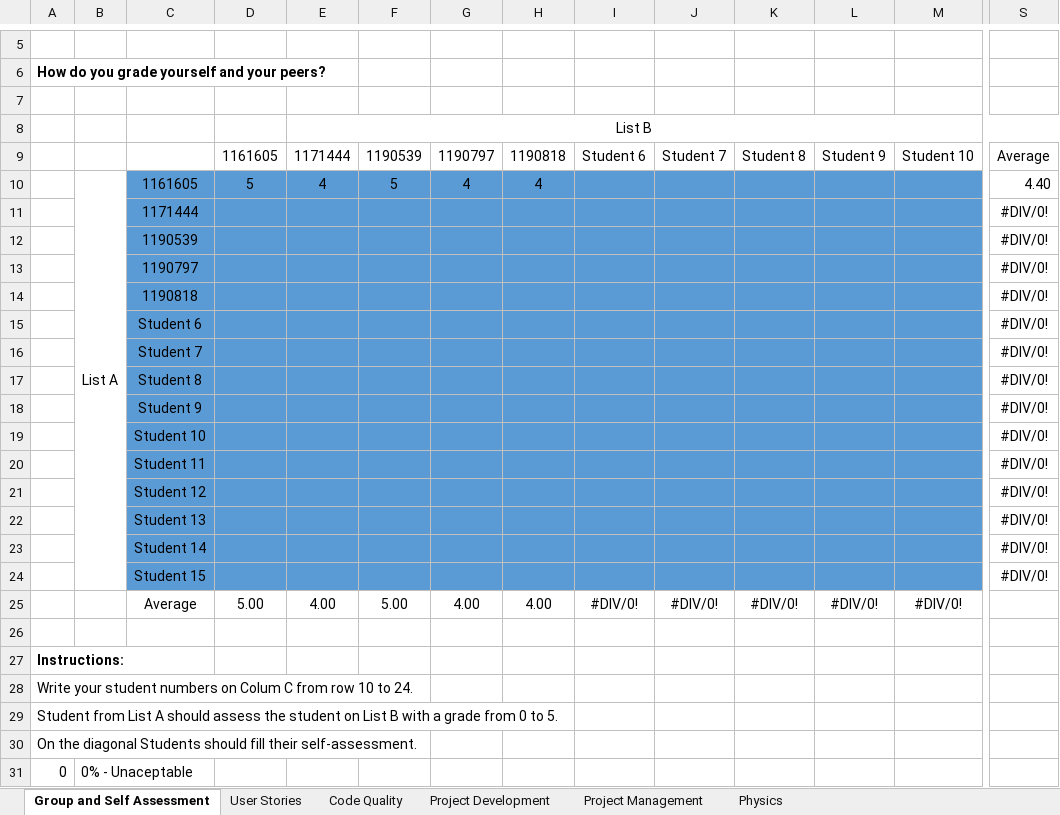
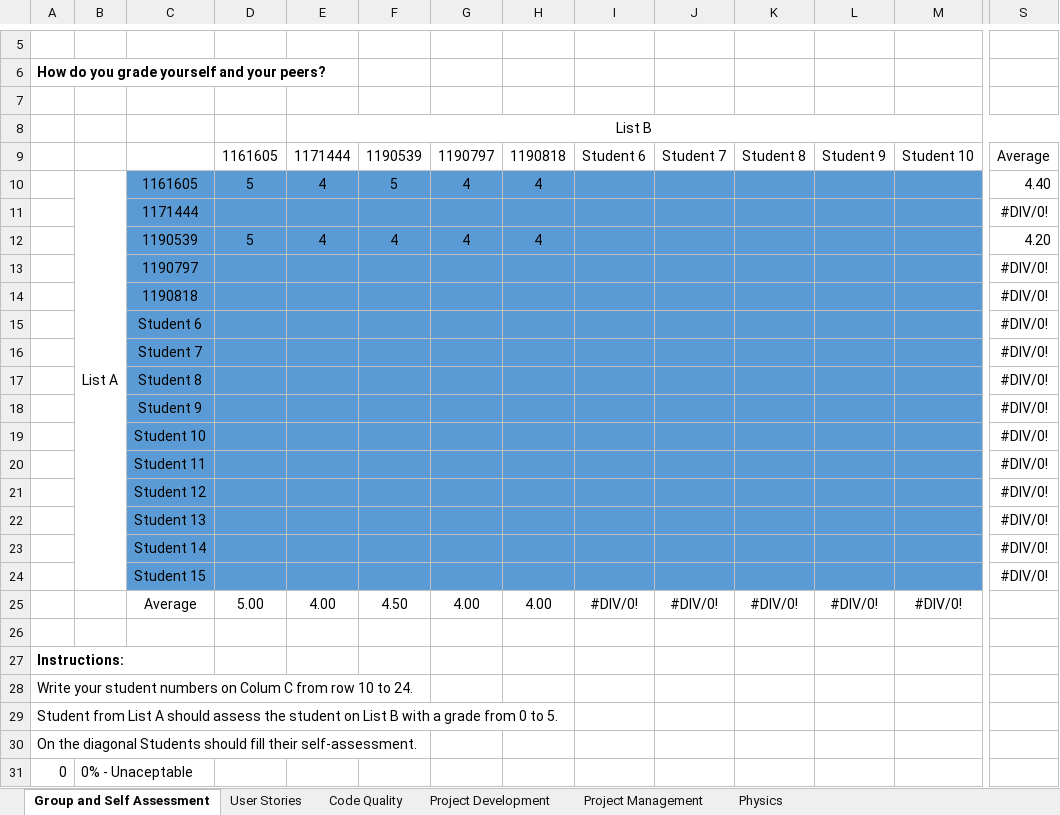
Before and after one commit to Diogosadias/LEI_PI_SEM3, an Excel workbook: docs/LAPR3-2021-Self-Assessment - Sprint4.xlsx, sheet Group and Self Assessment, drawn as a sheet; only a part is shown, gaps mark what is left out; values as stored, in another font and other column widths than the file's, no borders; charts and pictures not drawn; removed rows and columns are numbered as before the commit, all else as after; rows hold the shown columns only; the diff names each change by its address in the sheet, - before the commit and + after, or states it on an @@ line.

```diff
--- a/docs/LAPR3-2021-Self-Assessment - Sprint4.xlsx (sheet Group and Self Assessment)
+++ b/docs/LAPR3-2021-Self-Assessment - Sprint4.xlsx (sheet Group and Self Assessment)
-row 12:  |  | 1190539 |  |  |  |  |  |  |  |  |  |  | #DIV/0!
+row 12:  |  | 1190539 | 5 | 4 | 4 | 4 | 4 |  |  |  |  |  | 4.20
-F25: 5.00
+F25: 4.50
```
Also changed, not shown: sheet Project Management, sheet Physics, sheet Project Development, sheet User Stories.
